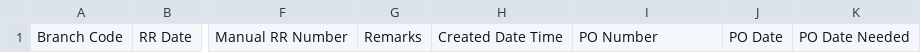
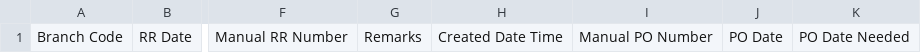
Before and after one commit to oliverrigonan/EasyfisIntegrator, a CSV file: EasyfisIntegrator/CSVTemplate/RR.csv, drawn as a sheet; only a part is shown, gaps mark what is left out; the diff names each change by its address in the sheet, - before the commit and + after, or states it on an @@ line.

```diff
--- a/EasyfisIntegrator/CSVTemplate/RR.csv
+++ b/EasyfisIntegrator/CSVTemplate/RR.csv
-I1: PO Number
+I1: Manual PO Number
```
Also changed, not shown: 5 other files.
